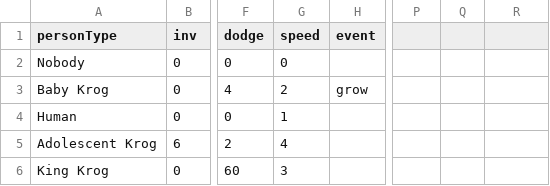
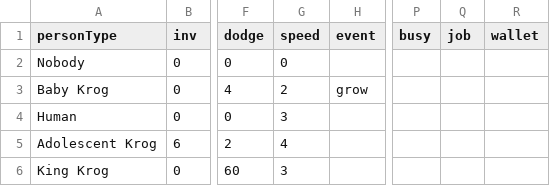
Before and after one commit to SALLstice/Krog, a CSV file: personList.csv, drawn as a sheet; only a part is shown, gaps mark what is left out; the diff names each change by its address in the sheet, - before the commit and + after, or states it on an @@ line.

```diff
--- a/personList.csv
+++ b/personList.csv
-P1: (empty)
+P1: busy
-Q1: (empty)
+Q1: job
-R1: (empty)
+R1: wallet
-G4 (speed): 1
+G4 (speed): 3
```
Also changed, not shown: itemList.csv, placeList.csv, 7 other files.
